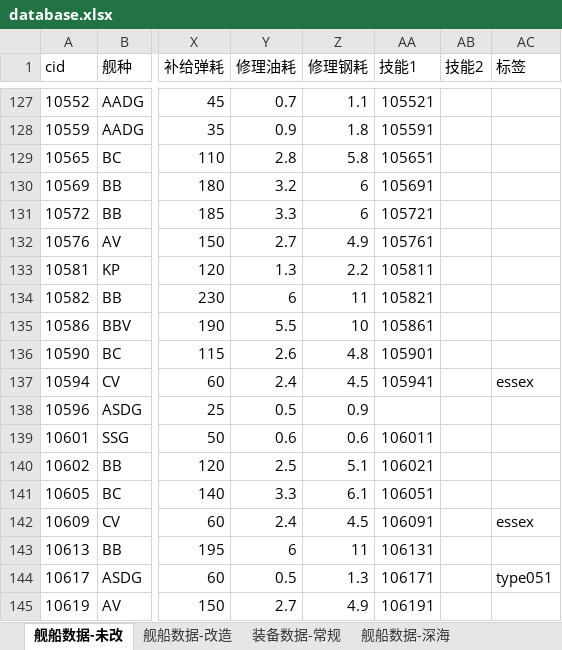
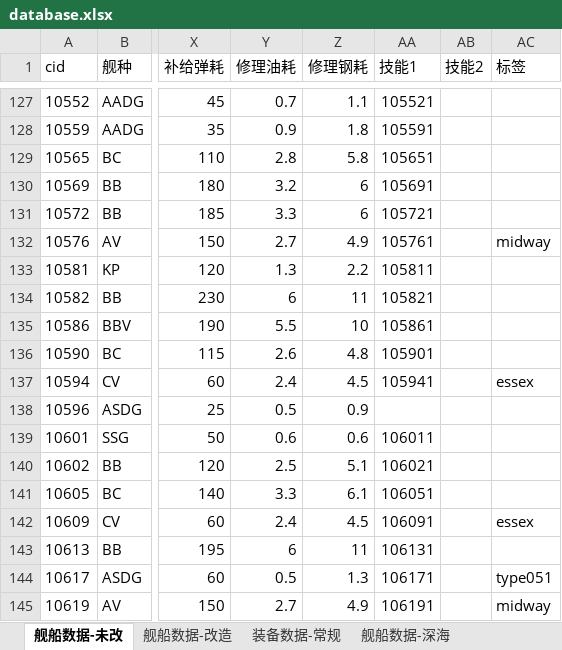
Before and after one commit to YinHeYuanZheng/WSGR_simulation, an Excel workbook: depend/ship/database.xlsx, sheet 舰船数据-未改, drawn as a sheet; only a part is shown, gaps mark what is left out; values as stored, in another font and other column widths than the file's, no borders; conditional formats not drawn; the diff names each change by its address in the sheet, - before the commit and + after, or states it on an @@ line.

```diff
--- a/depend/ship/database.xlsx (sheet 舰船数据-未改)
+++ b/depend/ship/database.xlsx (sheet 舰船数据-未改)
-AC132 (标签): (empty)
+AC132 (标签): midway
-AC145 (标签): (empty)
+AC145 (标签): midway
```
Also changed, not shown: sheet 装备数据-常规, sheet 舰船数据-改造, sheet 舰船数据-深海, formulas that keep their value, 10 other files.
